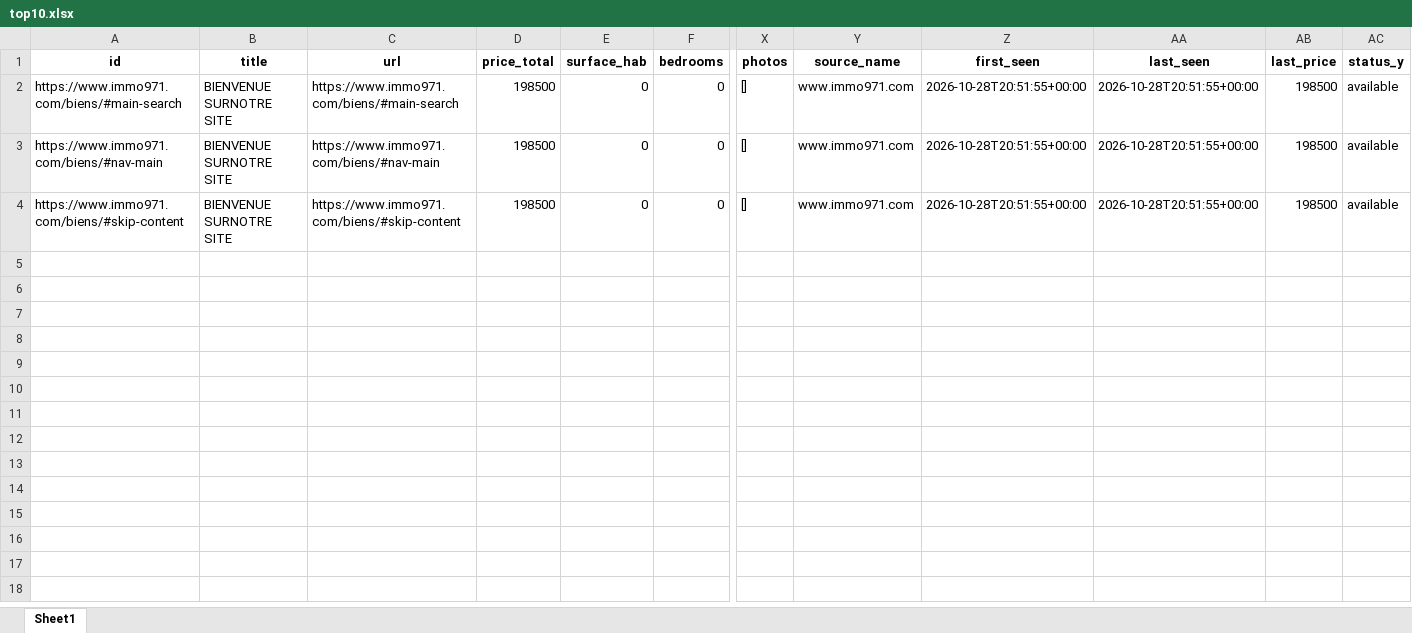
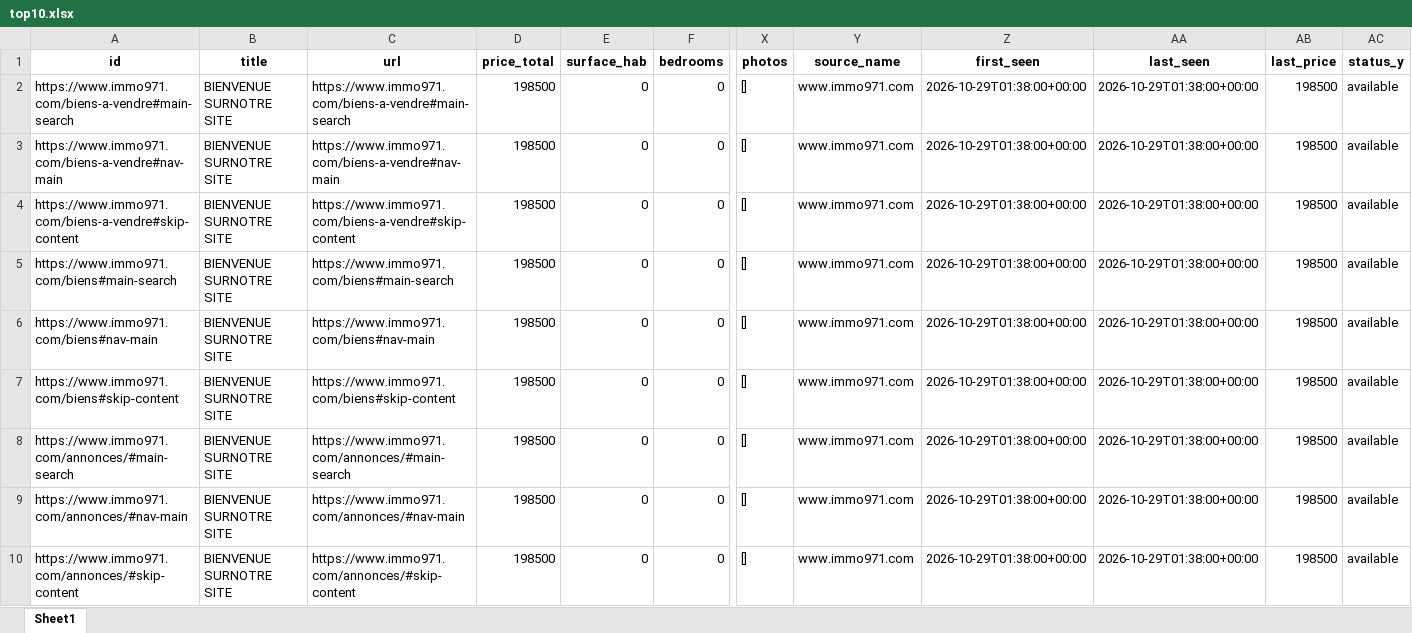
Before and after one commit to Zia971/immo-opportunit-s, an Excel workbook: output/top10.xlsx, sheet Sheet1, drawn as a sheet; only a part is shown, gaps mark what is left out; values as stored, in another font and other column widths than the file's, no borders; addresses are those after the commit; rows hold the shown columns only; the diff names each change by its address in the sheet, - before the commit and + after, or states it on an @@ line.

Commit message:
update outputs

```diff
--- a/output/top10.xlsx (sheet Sheet1)
+++ b/output/top10.xlsx (sheet Sheet1)
+row 2: https://www.immo971.com/biens-a-vendre#main-search | BIENVENUE SURNOTRE SITE | https://www.immo971.com/biens-a-vendre#main-search | 198500 | 0 | 0 | [] | www.immo971.com | 2026-10-29T01:38:00+00:00 | 2026-10-29T01:38:00+00:00 | 198500 | available
+row 3: https://www.immo971.com/biens-a-vendre#nav-main | BIENVENUE SURNOTRE SITE | https://www.immo971.com/biens-a-vendre#nav-main | 198500 | 0 | 0 | [] | www.immo971.com | 2026-10-29T01:38:00+00:00 | 2026-10-29T01:38:00+00:00 | 198500 | available
+row 4: https://www.immo971.com/biens-a-vendre#skip-content | BIENVENUE SURNOTRE SITE | https://www.immo971.com/biens-a-vendre#skip-content | 198500 | 0 | 0 | [] | www.immo971.com | 2026-10-29T01:38:00+00:00 | 2026-10-29T01:38:00+00:00 | 198500 | available
-A5 (id): https://www.immo971.com/biens/#main-search
+A5 (id): https://www.immo971.com/biens#main-search
-C5 (url): https://www.immo971.com/biens/#main-search
+C5 (url): https://www.immo971.com/biens#main-search
-Z5:Z7 (first_seen): 2026-10-28T20:51:55+00:00
+Z5:Z7 (first_seen): 2026-10-29T01:38:00+00:00
-AA5:AA7 (last_seen): 2026-10-28T20:51:55+00:00
+AA5:AA7 (last_seen): 2026-10-29T01:38:00+00:00
-A6 (id): https://www.immo971.com/biens/#nav-main
+A6 (id): https://www.immo971.com/biens#nav-main
-C6 (url): https://www.immo971.com/biens/#nav-main
+C6 (url): https://www.immo971.com/biens#nav-main
-A7 (id): https://www.immo971.com/biens/#skip-content
+A7 (id): https://www.immo971.com/biens#skip-content
-C7 (url): https://www.immo971.com/biens/#skip-content
+C7 (url): https://www.immo971.com/biens#skip-content
+row 8: https://www.immo971.com/annonces/#main-search | BIENVENUE SURNOTRE SITE | https://www.immo971.com/annonces/#main-search | 198500 | 0 | 0 | [] | www.immo971.com | 2026-10-29T01:38:00+00:00 | 2026-10-29T01:38:00+00:00 | 198500 | available
+row 9: https://www.immo971.com/annonces/#nav-main | BIENVENUE SURNOTRE SITE | https://www.immo971.com/annonces/#nav-main | 198500 | 0 | 0 | [] | www.immo971.com | 2026-10-29T01:38:00+00:00 | 2026-10-29T01:38:00+00:00 | 198500 | available
+row 10: https://www.immo971.com/annonces/#skip-content | BIENVENUE SURNOTRE SITE | https://www.immo971.com/annonces/#skip-content | 198500 | 0 | 0 | [] | www.immo971.com | 2026-10-29T01:38:00+00:00 | 2026-10-29T01:38:00+00:00 | 198500 | available
```
